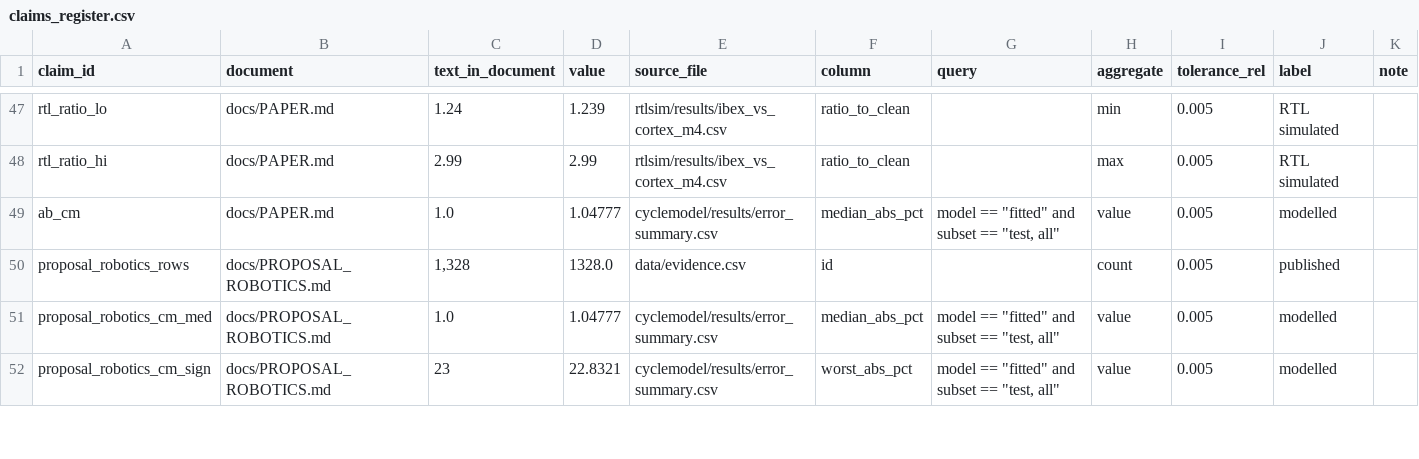
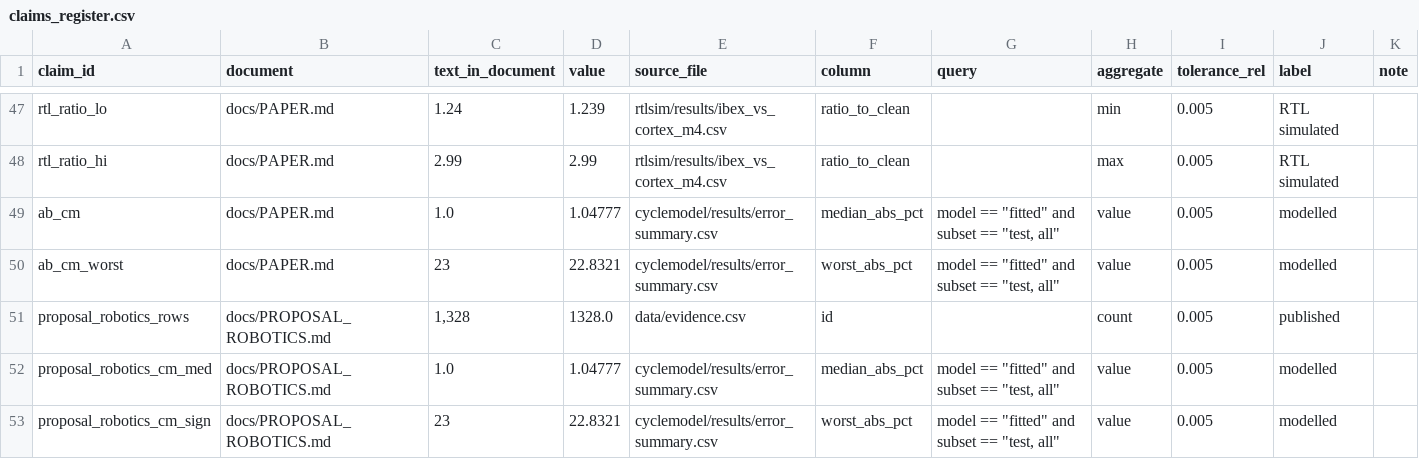
Before and after one commit to hudasol/post-quantum-security, a CSV file: data/claims_register.csv, drawn as a sheet; only a part is shown, gaps mark what is left out; the diff covers the shown part only; the diff names each change by its address in the sheet, - before the commit and + after, or states it on an @@ line.

Commit message:
Paper and proposals: hash hardware sentence, signing error as a number, availability as the mean over runs (review C)
With hash hardware the signature is the larger part for most schemes but not
for ML-DSA-44; the abstract gives the worst signing error from the result
file; availability now uses the same statistic as the mission study.

```diff
--- a/data/claims_register.csv
+++ b/data/claims_register.csv
+row 50: ab_cm_worst | docs/PAPER.md | 23 | 22.8321 | cyclemodel/results/error_summary.csv | worst_abs_pct | model == "fitted" and subset == "test, all" | value | 0.005 | modelled
```
Also changed, not shown: 25 edited cells elsewhere in this file, 7 other files.
